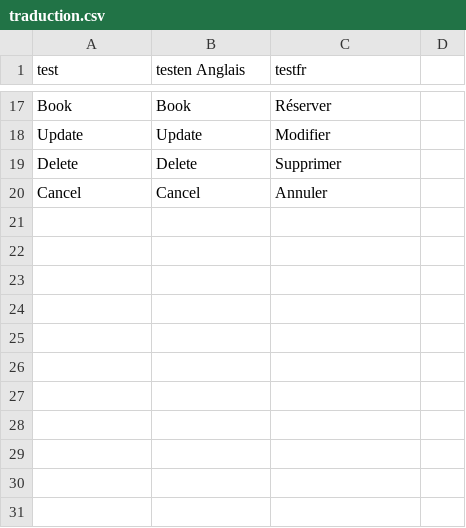
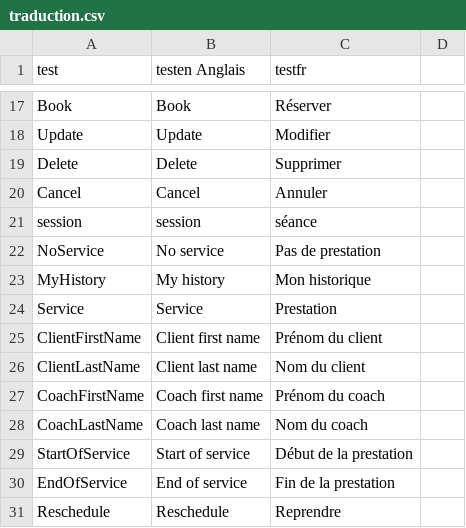
Before and after one commit to Benoitapps/ChallengeS3, a CSV file: backend/src/Assets/traduction.csv, drawn as a sheet; only a part is shown, gaps mark what is left out; the diff names each change by its address in the sheet, - before the commit and + after, or states it on an @@ line.

Commit message:
Add traductions

```diff
--- a/backend/src/Assets/traduction.csv
+++ b/backend/src/Assets/traduction.csv
+row 21: session | session | séance
+row 22: NoService | No service | Pas de prestation
+row 23: MyHistory | My history | Mon historique
+row 24: Service | Service | Prestation
+row 25: ClientFirstName | Client first name | Prénom du client
+row 26: ClientLastName | Client last name | Nom du client
+row 27: CoachFirstName | Coach first name | Prénom du coach
+row 28: CoachLastName | Coach last name | Nom du coach
+row 29: StartOfService | Start of service | Début de la prestation
+row 30: EndOfService | End of service | Fin de la prestation
+row 31: Reschedule | Reschedule | Reprendre
```
Also changed, not shown: 4 other files.
